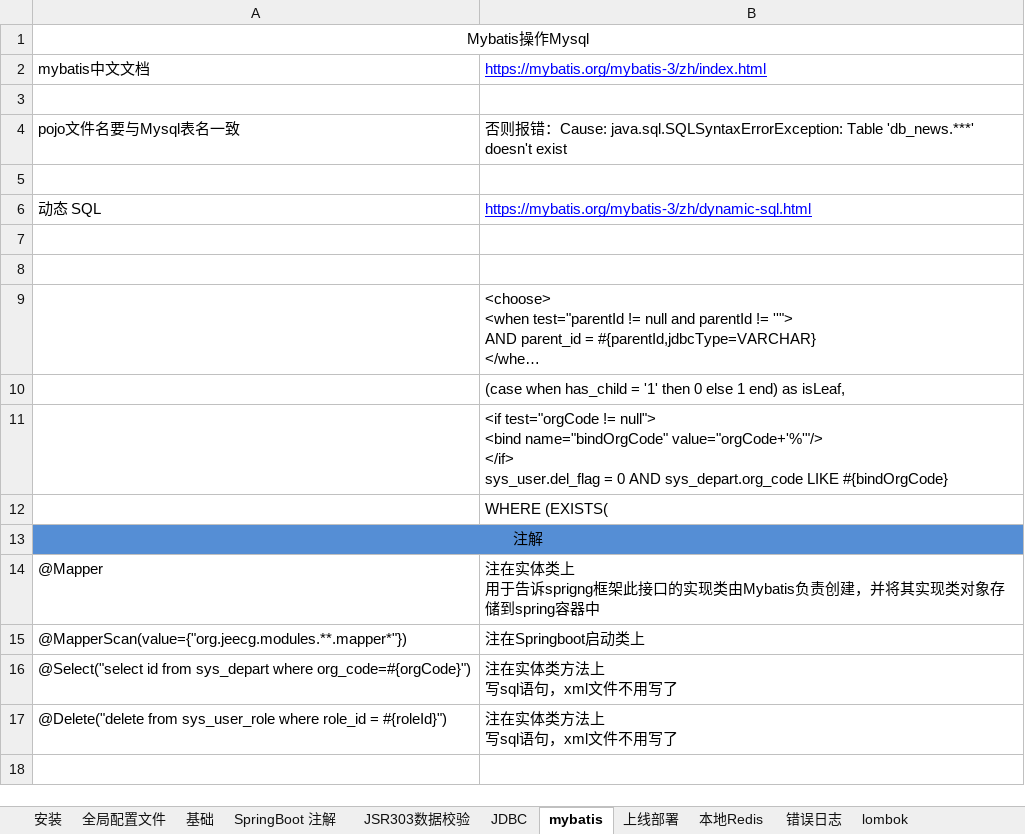
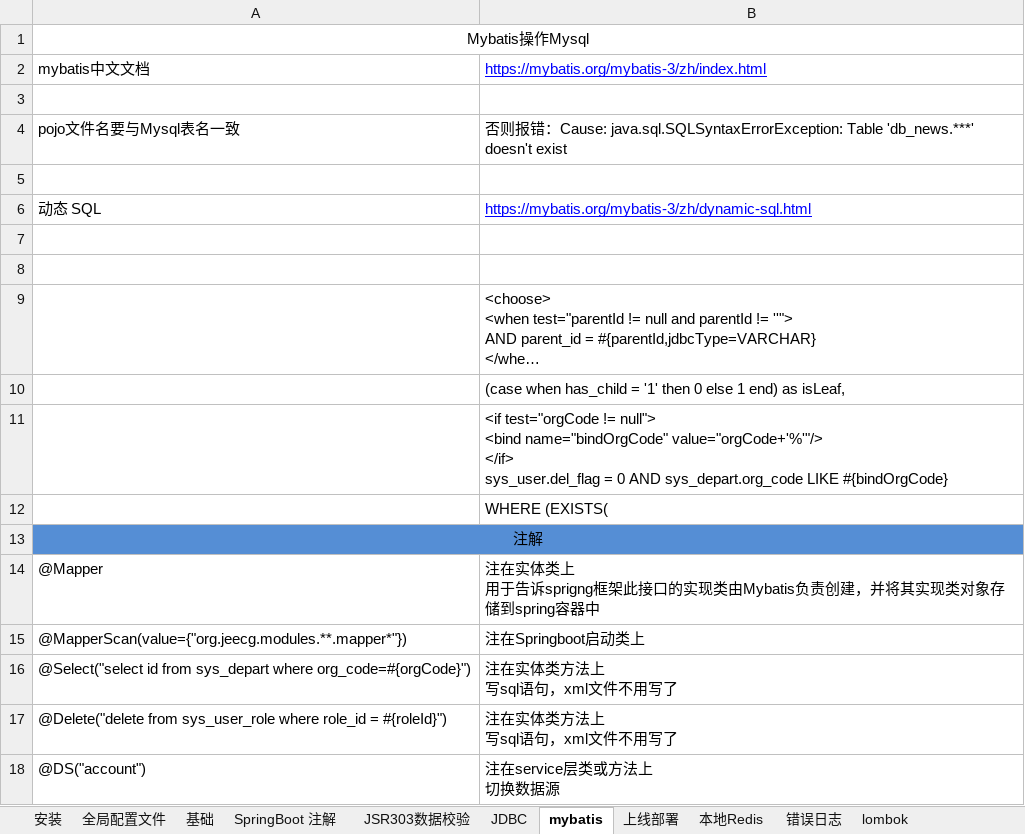
Before and after one commit to sunsetFog/record, an Excel workbook: java/SpringBoot.xlsx, sheet mybatis, drawn as a sheet; long unchanged cells end in …; values as stored, in another font and other column widths than the file's, no borders; ↵ is a line break in a cell; the diff names each change by its address in the sheet, - before the commit and + after, or states it on an @@ line.

```diff
--- a/java/SpringBoot.xlsx (sheet mybatis)
+++ b/java/SpringBoot.xlsx (sheet mybatis)
+row 18: @DS("account") | 注在service层类或方法上 ↵ 切换数据源
```
Also changed, not shown: sheet JSR303数据校验, sheet SpringBoot 注解, sheet 基础, charts or pictures, java/JeecgBoot/解析.xlsx.
